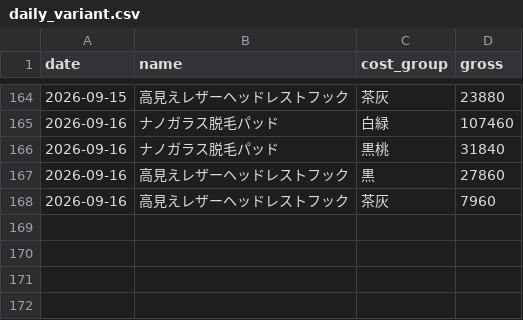
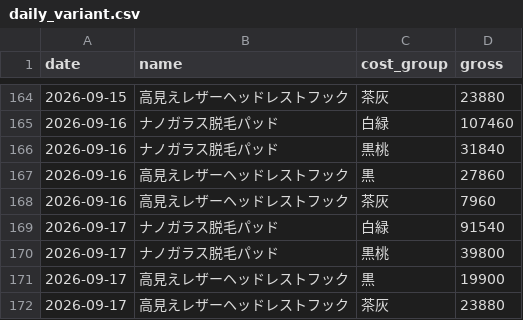
Before and after one commit to finracofficial-cmd/LOOana, a CSV file: data/daily/daily_variant.csv, drawn as a sheet; only a part is shown, gaps mark what is left out; the diff names each change by its address in the sheet, - before the commit and + after, or states it on an @@ line.

```diff
--- a/data/daily/daily_variant.csv
+++ b/data/daily/daily_variant.csv
+row 169: 2026-09-17 | ナノガラス脱毛パッド | 白緑 | 91540
+row 170: 2026-09-17 | ナノガラス脱毛パッド | 黒桃 | 39800
+row 171: 2026-09-17 | 高見えレザーヘッドレストフック | 黒 | 19900
+row 172: 2026-09-17 | 高見えレザーヘッドレストフック | 茶灰 | 23880
```
Also changed, not shown: data/budget-snapshots.csv, data/daily/daily_ad.csv, 8 other files.
